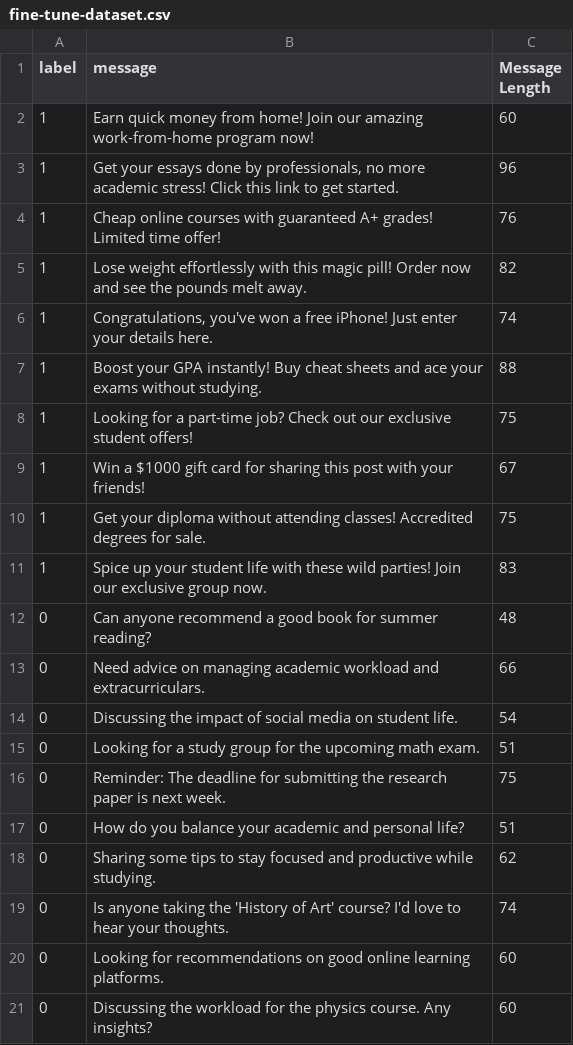
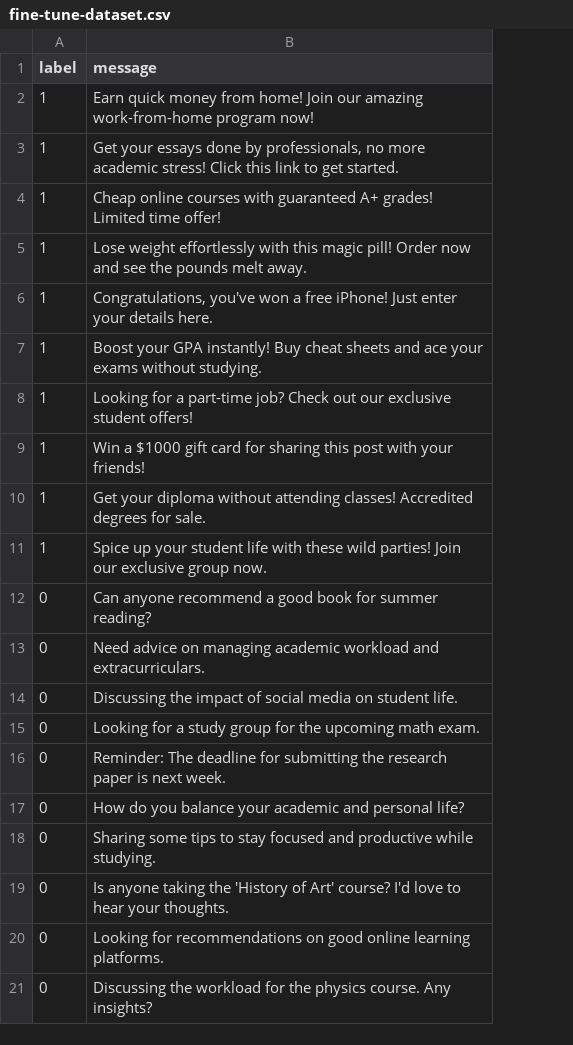
Before and after one commit to Byte-Force/spam-detection, a CSV file: fine-tune-dataset.csv, drawn as a sheet; the diff names each change by its address in the sheet, - before the commit and + after, or states it on an @@ line.

```diff
--- a/fine-tune-dataset.csv
+++ b/fine-tune-dataset.csv
-column C (Message Length), rows 2-21: 60 | 96 | 76 | 82 | 74 | 88 | 75 | 67 | 75 | 83 | 48 | 66 | 54 | 51 | 75 | 51 | 62 | 74 | 60 | 60
```
Also changed, not shown: df.csv, 1 other file.
